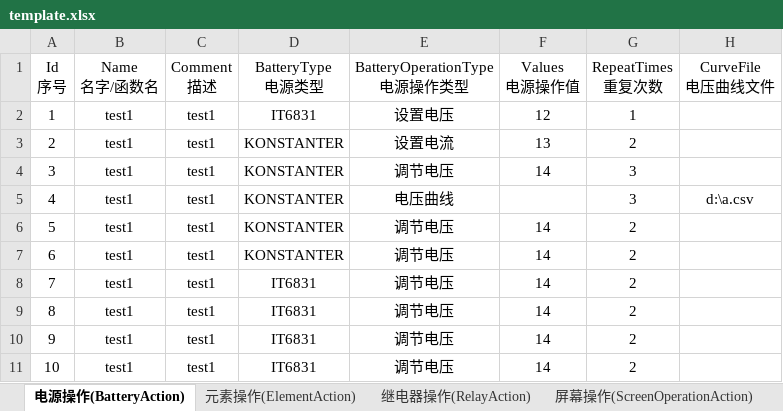
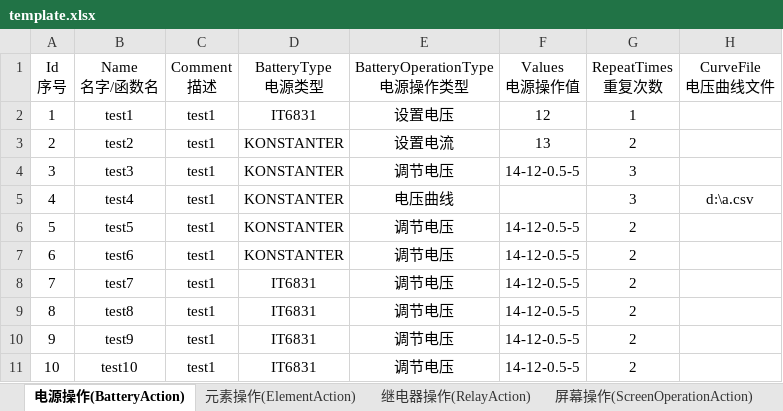
Before and after one commit to philosophy912/Sophia, an Excel workbook: file/template.xlsx, sheet 电源操作(BatteryAction), drawn as a sheet; values as stored, in another font and other column widths than the file's, no borders; the diff names each change by its address in the sheet, - before the commit and + after, or states it on an @@ line.

```diff
--- a/file/template.xlsx (sheet 电源操作(BatteryAction))
+++ b/file/template.xlsx (sheet 电源操作(BatteryAction))
-B3 (Name 名字/函数名): test1
+B3 (Name 名字/函数名): test2
-B4 (Name 名字/函数名): test1
+B4 (Name 名字/函数名): test3
-F4 (Values 电源操作值): 14
+F4 (Values 电源操作值): 14-12-0.5-5
-B5 (Name 名字/函数名): test1
+B5 (Name 名字/函数名): test4
-B6 (Name 名字/函数名): test1
+B6 (Name 名字/函数名): test5
-F6:F11 (Values 电源操作值): 14
+F6:F11 (Values 电源操作值): 14-12-0.5-5
-B7 (Name 名字/函数名): test1
+B7 (Name 名字/函数名): test6
-B8 (Name 名字/函数名): test1
+B8 (Name 名字/函数名): test7
-B9 (Name 名字/函数名): test1
+B9 (Name 名字/函数名): test8
-B10 (Name 名字/函数名): test1
+B10 (Name 名字/函数名): test9
-B11 (Name 名字/函数名): test1
+B11 (Name 名字/函数名): test10
```
Also changed, not shown: sheet 图片对比(ImageCompare), sheet 截图操作(ScreenShotAction), sheet 配置(Configure), 26 other files.
